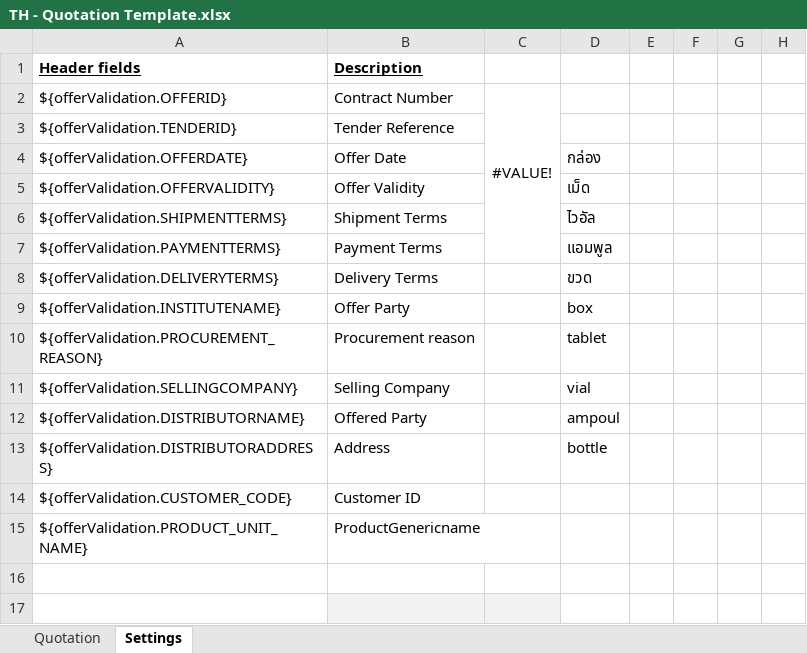
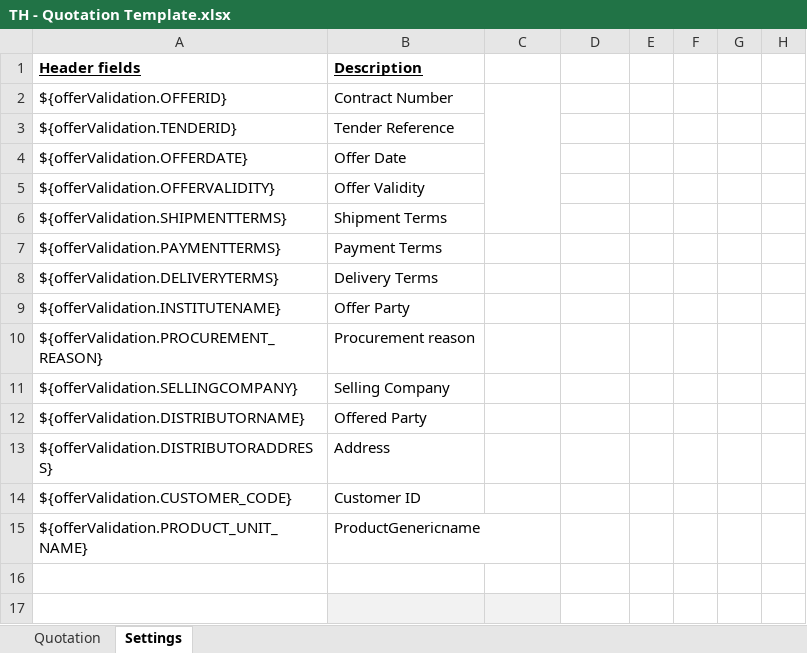
Before and after one commit to mandar-velankar/TNDR_FAST_BACKEND, an Excel workbook: srv/xlsx-templates/TH - Quotation Template.xlsx, sheet Settings, drawn as a sheet; only a part is shown; values as stored, in another font and other column widths than the file's, no borders; charts and pictures and table styles not drawn; the diff names each change by its address in the sheet, - before the commit and + after, or states it on an @@ line.

Commit message:
Production Release

```diff
--- a/srv/xlsx-templates/TH - Quotation Template.xlsx (sheet Settings)
+++ b/srv/xlsx-templates/TH - Quotation Template.xlsx (sheet Settings)
-C2: #VALUE!
+C2: (empty)
-C2:C7 merged
+C2:C6 merged
-D4: กล่อง
+D4: (empty)
-D5: เม็ด
+D5: (empty)
-D6: ไวอัล
+D6: (empty)
-D7: แอมพูล
+D7: (empty)
-D8: ขวด
+D8: (empty)
-D9: box
+D9: (empty)
-D10: tablet
+D10: (empty)
-D11: vial
+D11: (empty)
-D12: ampoul
+D12: (empty)
-D13: bottle
+D13: (empty)
```
Also changed, not shown: sheet Quotation, charts or pictures.
